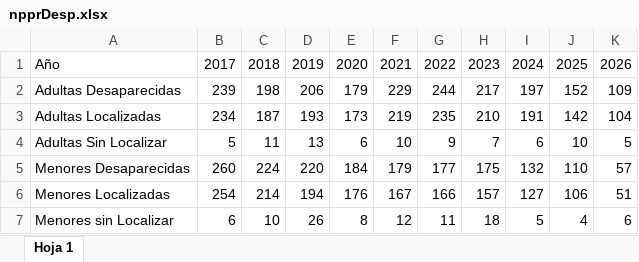
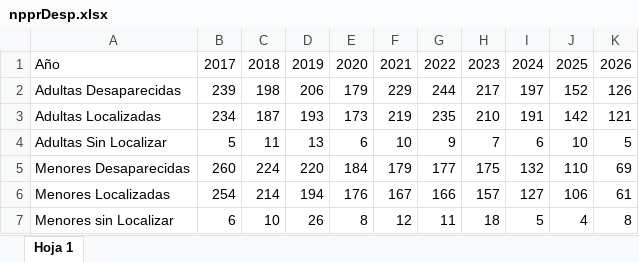
Before and after one commit to EstadisticasPR/ViolenciaGeneroPR, an Excel workbook: data/Negociado_de_Policia/npprDesp.xlsx, sheet Hoja 1, drawn as a sheet; values as stored, in another font and other column widths than the file's, no borders; the diff names each change by its address in the sheet, - before the commit and + after, or states it on an @@ line.

Commit message:
added styles.css and map-handlers.js to www, added new data for OPM, Policia,DCR and CAVV, modify firt tab of SNMV to new layout and Maps in AVP for ne format for maps. Modify some renderMap functions, in process.

```diff
--- a/data/Negociado_de_Policia/npprDesp.xlsx (sheet Hoja 1)
+++ b/data/Negociado_de_Policia/npprDesp.xlsx (sheet Hoja 1)
-K2: 109
+K2: 126
-K3: 104
+K3: 121
-K5: 57
+K5: 69
-K6: 51
+K6: 61
-K7: 6
+K7: 8
```
Also changed, not shown: data/Departamento_de_correccion_y_rehabilitacion/dcr_PSAJ.xlsx, data/Negociado_de_Policia/npprDS_relacion.xlsx, 13 other files.
